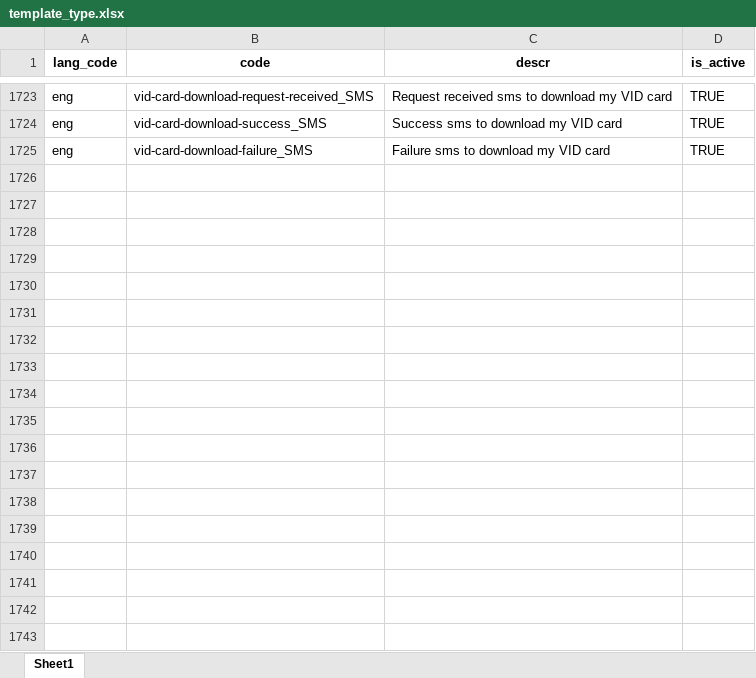
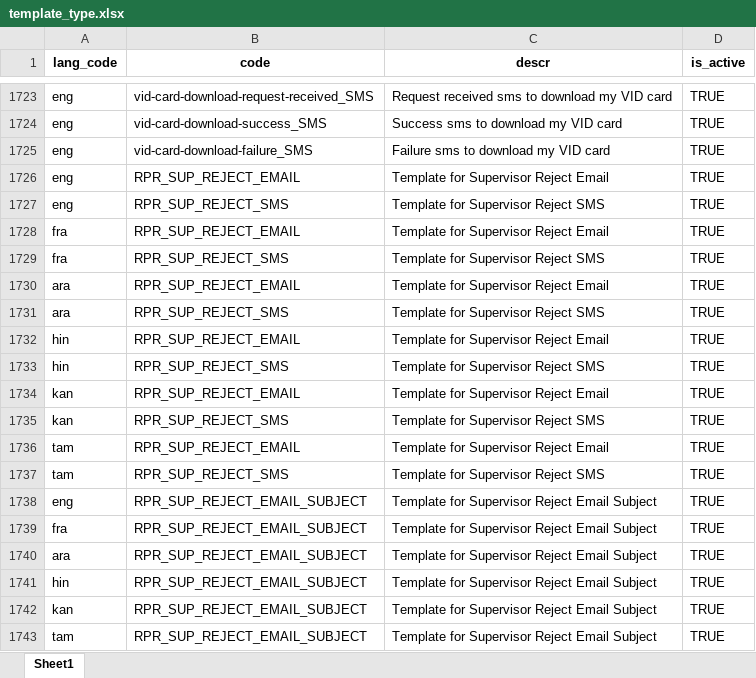
Before and after one commit to tf-nira/mosip-data_bkp, an Excel workbook: mosip_master/xlsx/template_type.xlsx, sheet Sheet1, drawn as a sheet; only a part is shown, gaps mark what is left out; values as stored, in another font and other column widths than the file's, no borders; the diff names each change by its address in the sheet, - before the commit and + after, or states it on an @@ line.

```diff
--- a/mosip_master/xlsx/template_type.xlsx (sheet Sheet1)
+++ b/mosip_master/xlsx/template_type.xlsx (sheet Sheet1)
+row 1726: eng | RPR_SUP_REJECT_EMAIL | Template for Supervisor Reject Email | TRUE
+row 1727: eng | RPR_SUP_REJECT_SMS | Template for Supervisor Reject SMS | TRUE
+row 1728: fra | RPR_SUP_REJECT_EMAIL | Template for Supervisor Reject Email | TRUE
+row 1729: fra | RPR_SUP_REJECT_SMS | Template for Supervisor Reject SMS | TRUE
+row 1730: ara | RPR_SUP_REJECT_EMAIL | Template for Supervisor Reject Email | TRUE
+row 1731: ara | RPR_SUP_REJECT_SMS | Template for Supervisor Reject SMS | TRUE
+row 1732: hin | RPR_SUP_REJECT_EMAIL | Template for Supervisor Reject Email | TRUE
+row 1733: hin | RPR_SUP_REJECT_SMS | Template for Supervisor Reject SMS | TRUE
+row 1734: kan | RPR_SUP_REJECT_EMAIL | Template for Supervisor Reject Email | TRUE
+row 1735: kan | RPR_SUP_REJECT_SMS | Template for Supervisor Reject SMS | TRUE
+row 1736: tam | RPR_SUP_REJECT_EMAIL | Template for Supervisor Reject Email | TRUE
+row 1737: tam | RPR_SUP_REJECT_SMS | Template for Supervisor Reject SMS | TRUE
+row 1738: eng | RPR_SUP_REJECT_EMAIL_SUBJECT | Template for Supervisor Reject Email Subject | TRUE
+row 1739: fra | RPR_SUP_REJECT_EMAIL_SUBJECT | Template for Supervisor Reject Email Subject | TRUE
+row 1740: ara | RPR_SUP_REJECT_EMAIL_SUBJECT | Template for Supervisor Reject Email Subject | TRUE
+row 1741: hin | RPR_SUP_REJECT_EMAIL_SUBJECT | Template for Supervisor Reject Email Subject | TRUE
+row 1742: kan | RPR_SUP_REJECT_EMAIL_SUBJECT | Template for Supervisor Reject Email Subject | TRUE
+row 1743: tam | RPR_SUP_REJECT_EMAIL_SUBJECT | Template for Supervisor Reject Email Subject | TRUE
```
Also changed, not shown: mosip_master/xlsx/template.xlsx.
